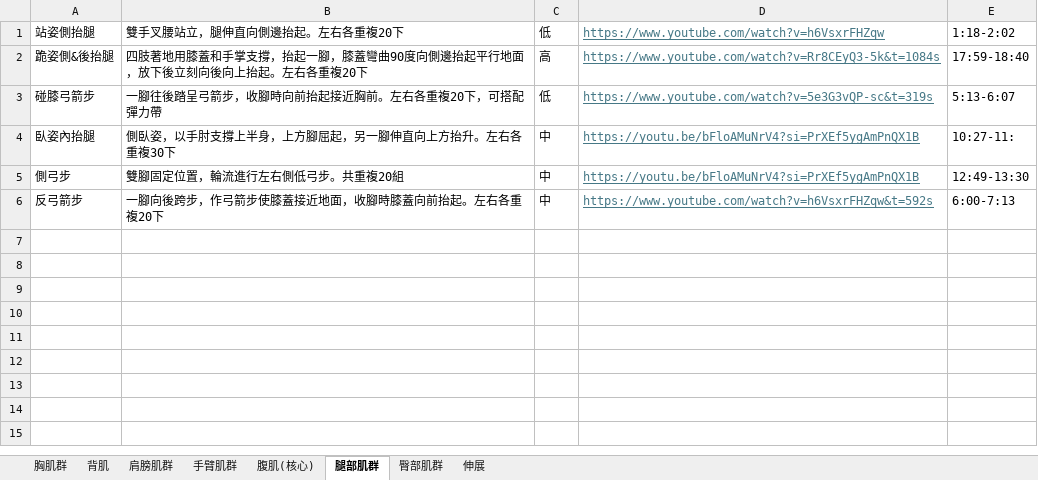
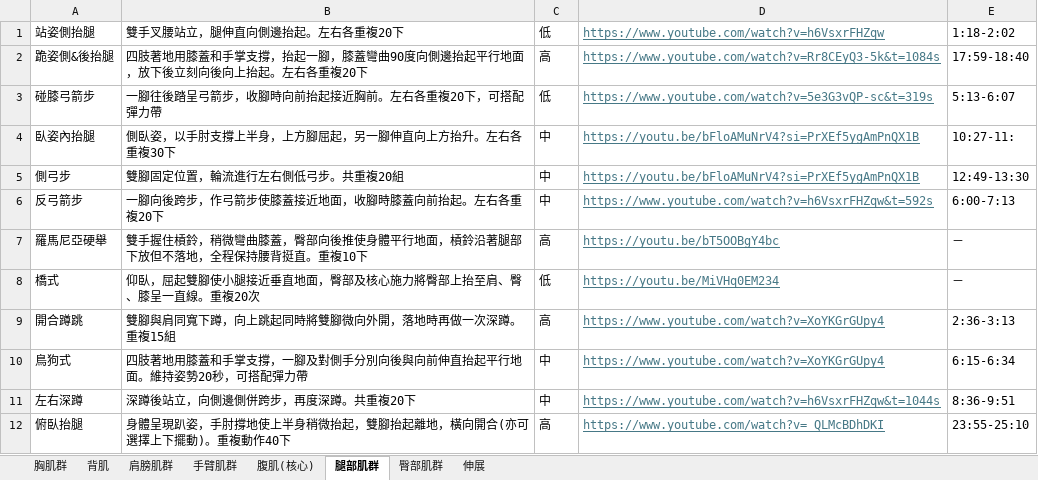
Before and after one commit to MakeItRain54088/project, an Excel workbook: 健身菜單.xlsx, sheet 腿部肌群, drawn as a sheet; values as stored, in another font and other column widths than the file's, no borders; the diff names each change by its address in the sheet, - before the commit and + after, or states it on an @@ line.

```diff
--- a/健身菜單.xlsx (sheet 腿部肌群)
+++ b/健身菜單.xlsx (sheet 腿部肌群)
+row 7: 羅馬尼亞硬舉 | 雙手握住槓鈴，稍微彎曲膝蓋，臀部向後推使身體平行地面，槓鈴沿著腿部下放但不落地，全程保持腰背挺直。重複10下 | 高 | https://youtu.be/bT5OOBgY4bc | －
+row 8: 橋式 | 仰臥，屈起雙腳使小腿接近垂直地面，臀部及核心施力將臀部上抬至肩、臀、膝呈一直線。重複20次 | 低 | https://youtu.be/MiVHq0EM234 | －
+row 9: 開合蹲跳 | 雙腳與肩同寬下蹲，向上跳起同時將雙腳微向外開，落地時再做一次深蹲。重複15組 | 高 | https://www.youtube.com/watch?v=XoYKGrGUpy4 | 2:36-3:13
+row 10: 鳥狗式 | 四肢著地用膝蓋和手掌支撐，一腳及對側手分別向後與向前伸直抬起平行地面。維持姿勢20秒，可搭配彈力帶 | 中 | https://www.youtube.com/watch?v=XoYKGrGUpy4 | 6:15-6:34
+row 11: 左右深蹲 | 深蹲後站立，向側邊側併跨步，再度深蹲。共重複20下 | 中 | https://www.youtube.com/watch?v=h6VsxrFHZqw&t=1044s | 8:36-9:51
+row 12: 俯臥抬腿 | 身體呈現趴姿，手肘撐地使上半身稍微抬起，雙腳抬起離地，橫向開合(亦可選擇上下擺動)。重複動作40下 | 高 | https://www.youtube.com/watch?v=_QLMcBDhDKI | 23:55-25:10
```
Also changed, not shown: sheet 臀部肌群, 13 other files.
